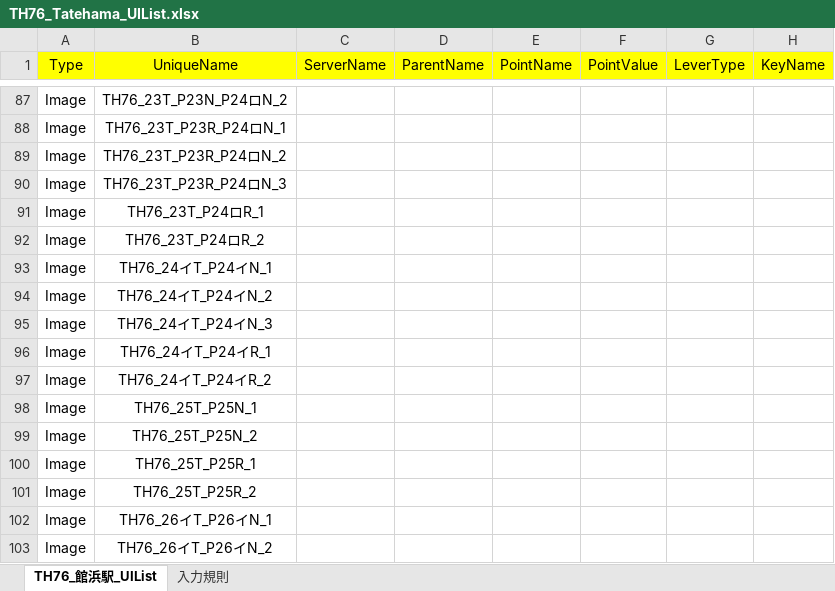
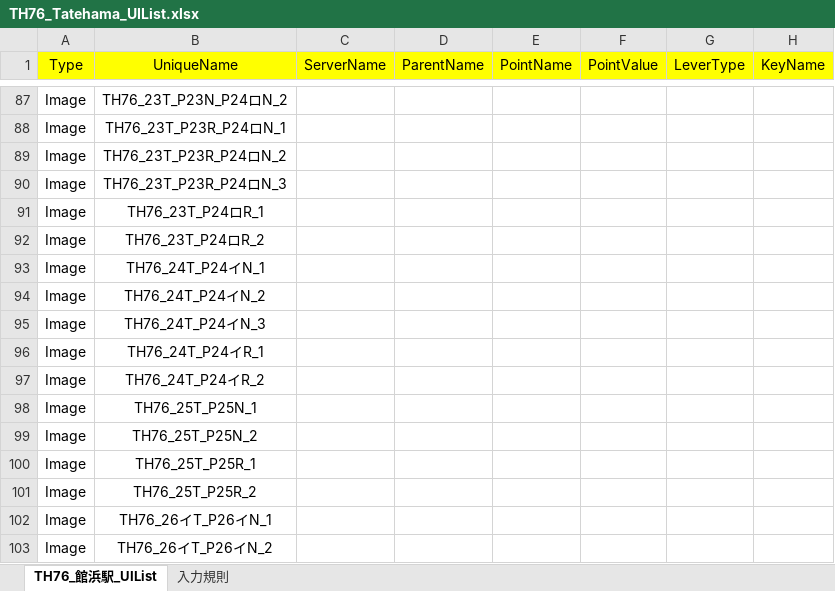
Before and after one commit to suine97/TatehamaInterlockingConsole, an Excel workbook: exe/TSV/Excel/TH76_Tatehama_UIList.xlsx, sheet TH76_館浜駅_UIList, drawn as a sheet; only a part is shown, gaps mark what is left out; values as stored, in another font and other column widths than the file's, no borders; the diff names each change by its address in the sheet, - before the commit and + after, or states it on an @@ line.

```diff
--- a/exe/TSV/Excel/TH76_Tatehama_UIList.xlsx (sheet TH76_館浜駅_UIList)
+++ b/exe/TSV/Excel/TH76_Tatehama_UIList.xlsx (sheet TH76_館浜駅_UIList)
-B93 (UniqueName): TH76_24イT_P24イN_1
+B93 (UniqueName): TH76_24T_P24イN_1
-B94 (UniqueName): TH76_24イT_P24イN_2
+B94 (UniqueName): TH76_24T_P24イN_2
-B95 (UniqueName): TH76_24イT_P24イN_3
+B95 (UniqueName): TH76_24T_P24イN_3
-B96 (UniqueName): TH76_24イT_P24イR_1
+B96 (UniqueName): TH76_24T_P24イR_1
-B97 (UniqueName): TH76_24イT_P24イR_2
+B97 (UniqueName): TH76_24T_P24イR_2
```
Also changed, not shown: exe/TSV/Excel/TH75_Komano_UIList.xlsx, 4 other files.
